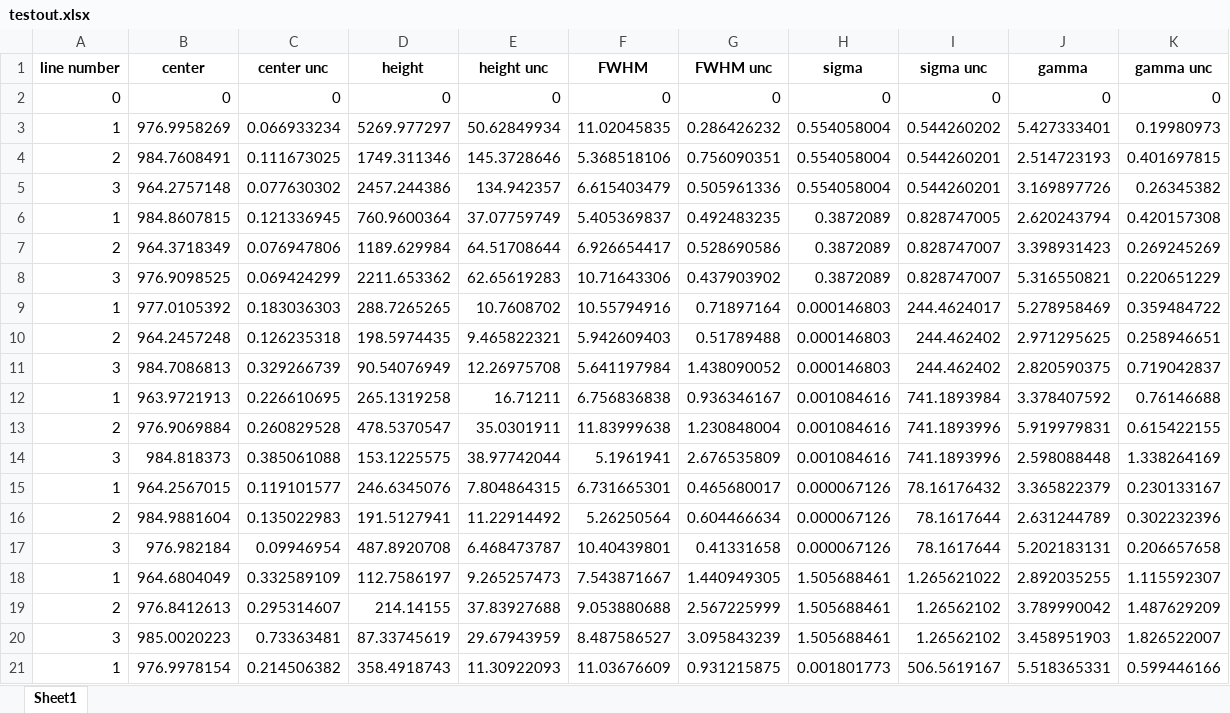
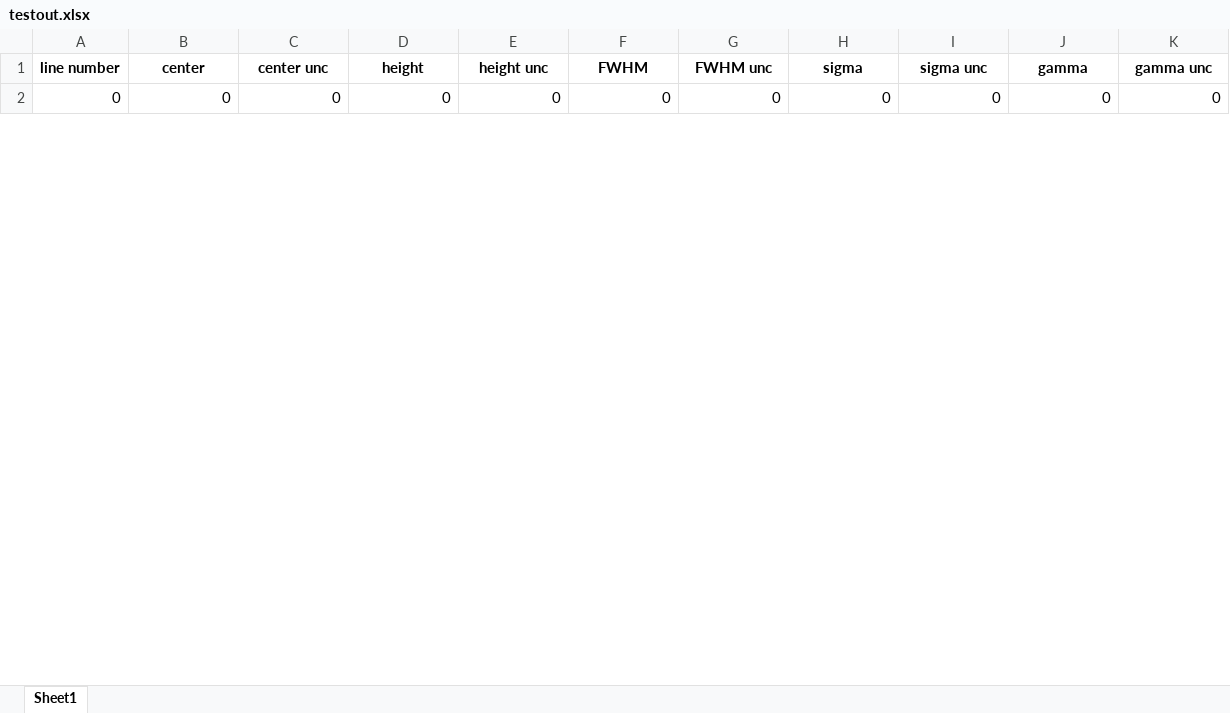
Before and after one commit to adam-hosier/TEScode, an Excel workbook: testout.xlsx, sheet Sheet1, drawn as a sheet; only a part is shown; values as stored, in another font and other column widths than the file's, no borders; removed rows and columns are numbered as before the commit, all else as after; the diff covers the shown part only; the diff names each change by its address in the sheet, - before the commit and + after, or states it on an @@ line.

Commit message:
looking for periodicity in calibration data

```diff
--- a/testout.xlsx (sheet Sheet1)
+++ b/testout.xlsx (sheet Sheet1)
-row 3: 1 | 976.9958269 | 0.066933234 | 5269.977297 | 50.62849934 | 11.02045835 | 0.286426232 | 0.554058004 | 0.544260202 | 5.427333401 | 0.19980973
-row 4: 2 | 984.7608491 | 0.111673025 | 1749.311346 | 145.3728646 | 5.368518106 | 0.756090351 | 0.554058004 | 0.544260201 | 2.514723193 | 0.401697815
-row 5: 3 | 964.2757148 | 0.077630302 | 2457.244386 | 134.942357 | 6.615403479 | 0.505961336 | 0.554058004 | 0.544260201 | 3.169897726 | 0.26345382
-row 6: 1 | 984.8607815 | 0.121336945 | 760.9600364 | 37.07759749 | 5.405369837 | 0.492483235 | 0.3872089 | 0.828747005 | 2.620243794 | 0.420157308
-row 7: 2 | 964.3718349 | 0.076947806 | 1189.629984 | 64.51708644 | 6.926654417 | 0.528690586 | 0.3872089 | 0.828747007 | 3.398931423 | 0.269245269
-row 8: 3 | 976.9098525 | 0.069424299 | 2211.653362 | 62.65619283 | 10.71643306 | 0.437903902 | 0.3872089 | 0.828747007 | 5.316550821 | 0.220651229
-row 9: 1 | 977.0105392 | 0.183036303 | 288.7265265 | 10.7608702 | 10.55794916 | 0.71897164 | 0.000146803 | 244.4624017 | 5.278958469 | 0.359484722
-row 10: 2 | 964.2457248 | 0.126235318 | 198.5974435 | 9.465822321 | 5.942609403 | 0.51789488 | 0.000146803 | 244.462402 | 2.971295625 | 0.258946651
-row 11: 3 | 984.7086813 | 0.329266739 | 90.54076949 | 12.26975708 | 5.641197984 | 1.438090052 | 0.000146803 | 244.462402 | 2.820590375 | 0.719042837
-row 12: 1 | 963.9721913 | 0.226610695 | 265.1319258 | 16.71211 | 6.756836838 | 0.936346167 | 0.001084616 | 741.1893984 | 3.378407592 | 0.76146688
-row 13: 2 | 976.9069884 | 0.260829528 | 478.5370547 | 35.0301911 | 11.83999638 | 1.230848004 | 0.001084616 | 741.1893996 | 5.919979831 | 0.615422155
-row 14: 3 | 984.818373 | 0.385061088 | 153.1225575 | 38.97742044 | 5.1961941 | 2.676535809 | 0.001084616 | 741.1893996 | 2.598088448 | 1.338264169
-row 15: 1 | 964.2567015 | 0.119101577 | 246.6345076 | 7.804864315 | 6.731665301 | 0.465680017 | 0.000067126 | 78.16176432 | 3.365822379 | 0.230133167
-row 16: 2 | 984.9881604 | 0.135022983 | 191.5127941 | 11.22914492 | 5.26250564 | 0.604466634 | 0.000067126 | 78.1617644 | 2.631244789 | 0.302232396
-row 17: 3 | 976.982184 | 0.09946954 | 487.8920708 | 6.468473787 | 10.40439801 | 0.41331658 | 0.000067126 | 78.1617644 | 5.202183131 | 0.206657658
-row 18: 1 | 964.6804049 | 0.332589109 | 112.7586197 | 9.265257473 | 7.543871667 | 1.440949305 | 1.505688461 | 1.265621022 | 2.892035255 | 1.115592307
-row 19: 2 | 976.8412613 | 0.295314607 | 214.14155 | 37.83927688 | 9.053880688 | 2.567225999 | 1.505688461 | 1.26562102 | 3.789990042 | 1.487629209
-row 20: 3 | 985.0020223 | 0.73363481 | 87.33745619 | 29.67943959 | 8.487586527 | 3.095843239 | 1.505688461 | 1.26562102 | 3.458951903 | 1.826522007
-row 21: 1 | 976.9978154 | 0.214506382 | 358.4918743 | 11.30922093 | 11.03676609 | 0.931215875 | 0.001801773 | 506.5619167 | 5.518365331 | 0.599446166
```
Also changed, not shown: 14 added rows and 2 removed rows elsewhere in this sheet, 3 other files.
